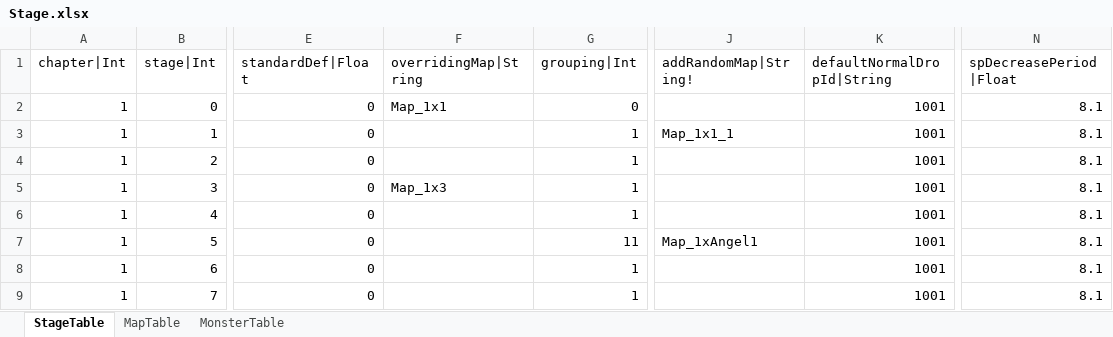
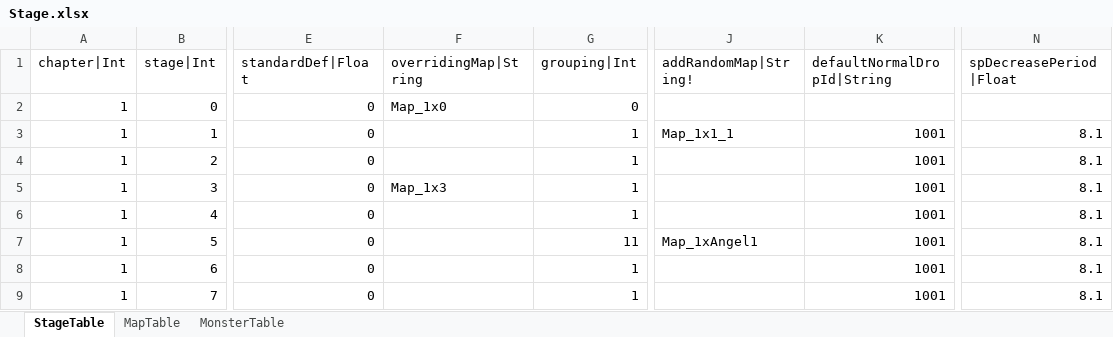
Before and after one commit to hayannal/ProjectNoname, an Excel workbook: Excel/Stage.xlsx, sheet StageTable, drawn as a sheet; only a part is shown, gaps mark what is left out; values as stored, in another font and other column widths than the file's, no borders; the diff names each change by its address in the sheet, - before the commit and + after, or states it on an @@ line.

```diff
--- a/Excel/Stage.xlsx (sheet StageTable)
+++ b/Excel/Stage.xlsx (sheet StageTable)
-F2 (overridingMap|String): Map_1x1
+F2 (overridingMap|String): Map_1x0
-K2 (defaultNormalDropId|String): 1001
+K2 (defaultNormalDropId|String): (empty)
-N2 (spDecreasePeriod|Float): 8.1
+N2 (spDecreasePeriod|Float): (empty)
```
Also changed, not shown: sheet MapTable, Excel/작업Stage.xlsx, 4 other files.
